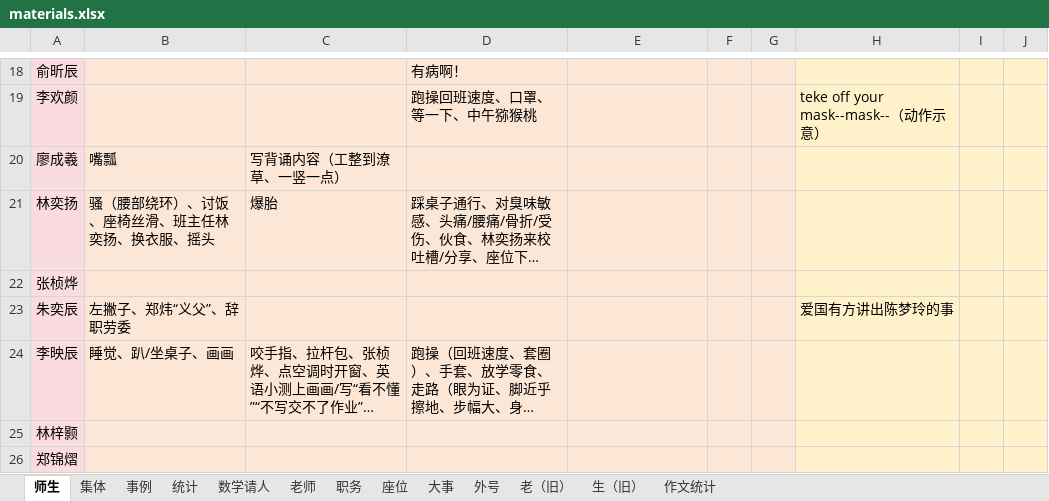
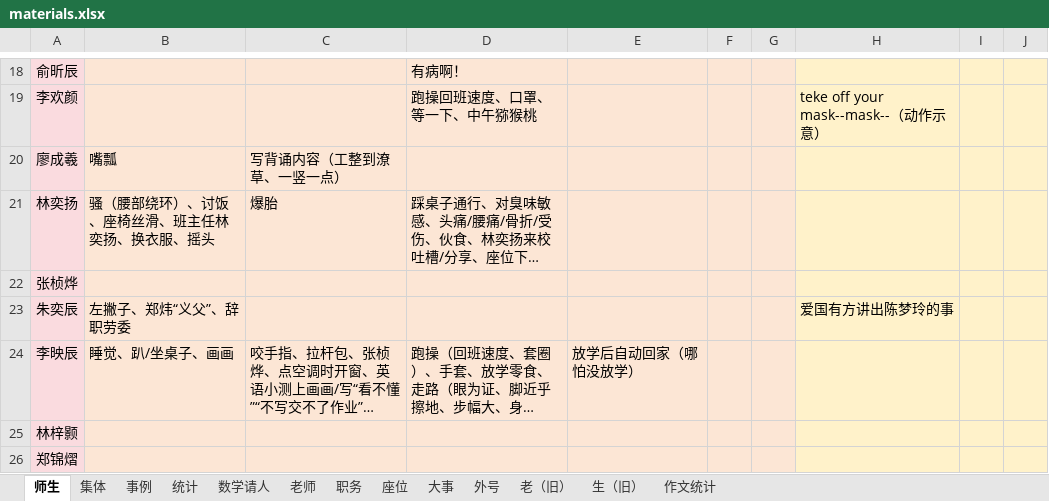
Before and after one commit to dsywy1698/dsywy1698.github.io, an Excel workbook: c/materials.xlsx, sheet 师生, drawn as a sheet; only a part is shown, gaps mark what is left out; long unchanged cells end in …; values as stored, in another font and other column widths than the file's, no borders; conditional formats not drawn; the diff names each change by its address in the sheet, - before the commit and + after, or states it on an @@ line.

```diff
--- a/c/materials.xlsx (sheet 师生)
+++ b/c/materials.xlsx (sheet 师生)
-E24: (empty)
+E24: 放学后自动回家（哪怕没放学）
```
Also changed, not shown: sheet 数学请人, sheet 统计, 4 other files.
